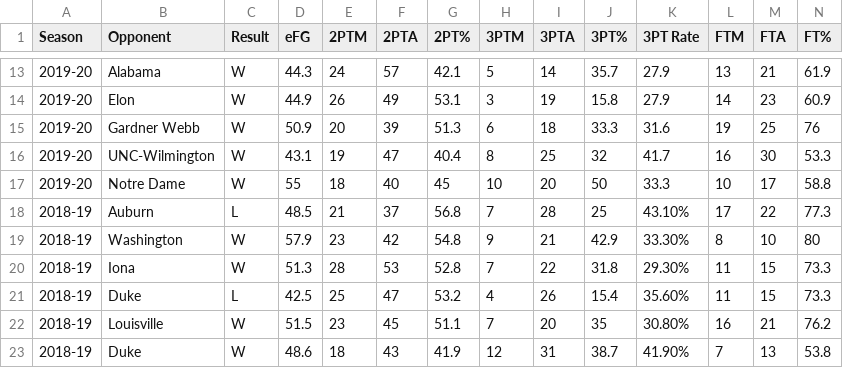
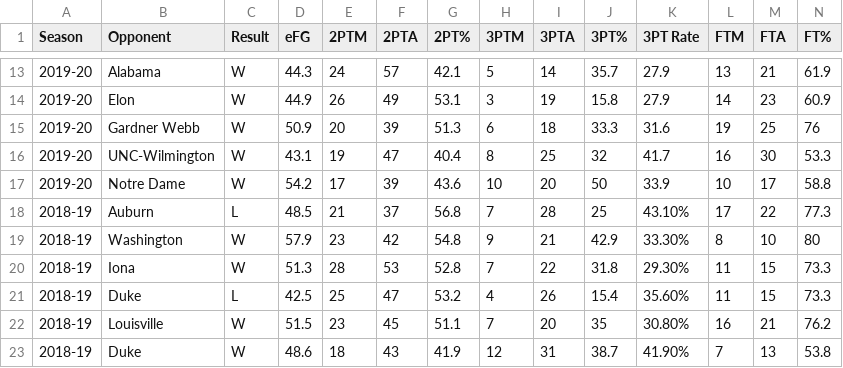
Before and after one commit to gallochris/dadgumboxscores, a CSV file: hugo_source/content/download/offensive_shooting.csv, drawn as a sheet; only a part is shown, gaps mark what is left out.

```diff
--- a/hugo_source/content/download/offensive_shooting.csv
+++ b/hugo_source/content/download/offensive_shooting.csv
@@ -16,3 +16,3 @@
 2019-20,UNC-Wilmington,W,43.1,19,47,40.4,8,25,32,41.7,16,30,53.3
-2019-20,Notre Dame,W,55,18,40,45,10,20,50,33.3,10,17,58.8
+2019-20,Notre Dame,W,54.2,17,39,43.6,10,20,50,33.9,10,17,58.8
 2018-19,Auburn,L,48.5,21,37,56.8,7,28,25,43.10%,17,22,77.3
```
Also changed, not shown: hugo_source/public/download/offensive_shooting.csv.
